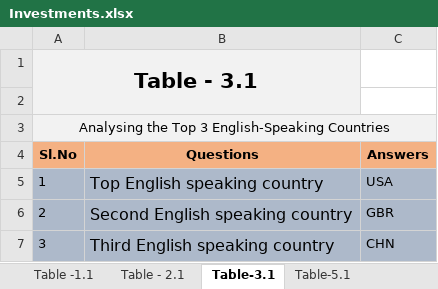
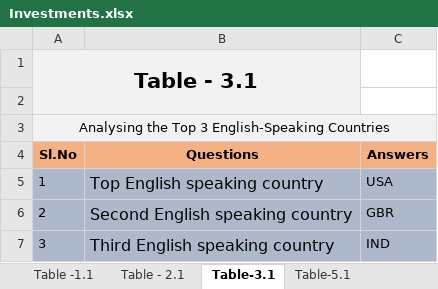
Before and after one commit to Shashi-Bhushan/upgrad-ml, an Excel workbook: StatisticsEssential/Module3/Investments.xlsx, sheet Table-3.1, drawn as a sheet; values as stored, in another font and other column widths than the file's, no borders; conditional formats not drawn; the diff names each change by its address in the sheet, - before the commit and + after, or states it on an @@ line.

```diff
--- a/StatisticsEssential/Module3/Investments.xlsx (sheet Table-3.1)
+++ b/StatisticsEssential/Module3/Investments.xlsx (sheet Table-3.1)
-C7 (Answers): CHN
+C7 (Answers): IND
```
Also changed, not shown: 2 other files.
